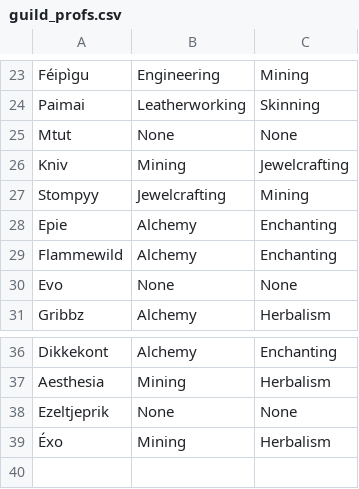
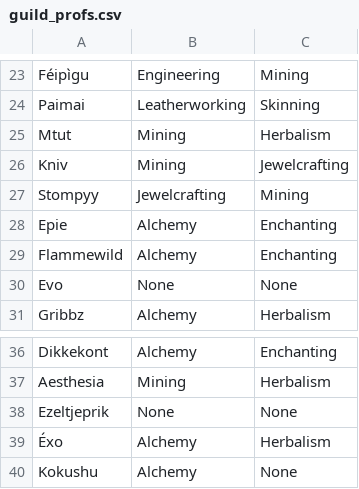
Before and after one commit to MyazakiKarazhan/Phased, a CSV file: guild_profs.csv, drawn as a sheet; only a part is shown, gaps mark what is left out.

Commit message:
Auto-update

```diff
--- a/guild_profs.csv
+++ b/guild_profs.csv
@@ -24,3 +24,3 @@ Féipìgu, Engineering, Mining
 Paimai, Leatherworking, Skinning
-Mtut, None, None
+Mtut, Mining, Herbalism
 Kniv, Mining, Jewelcrafting
@@ -38,2 +38,3 @@ Aesthesia, Mining, Herbalism
 Ezeltjeprik, None, None
-Éxo, Mining, Herbalism
+Éxo, Alchemy, Herbalism
+Kokushu, Alchemy, None
```
